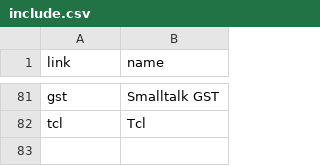
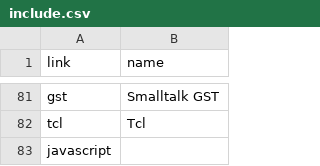
Before and after one commit to kragen/shootout, a CSV file: website/websites/old/include.csv, drawn as a sheet; only a part is shown, gaps mark what is left out.

```diff
--- a/website/websites/old/include.csv
+++ b/website/websites/old/include.csv
@@ -82 +82,2 @@ gst,Smalltalk GST
 tcl,Tcl
+javascript,
```
Also changed, not shown: website/websites/old/desc/lang.csv.
